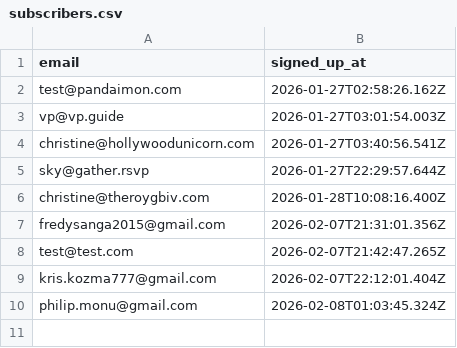
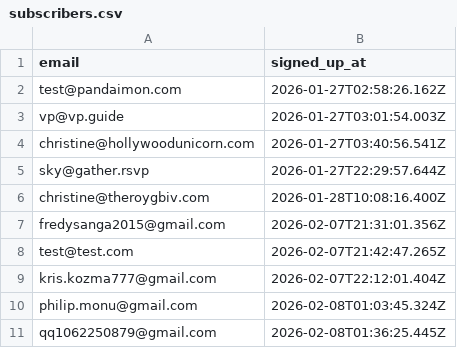
Before and after one commit to pandaimonos/pandaimon, a CSV file: actors/subscribers.csv, drawn as a sheet.

Commit message:
New subscriber: qq1062250879@gmail.com

```diff
--- a/actors/subscribers.csv
+++ b/actors/subscribers.csv
@@ -10 +10,2 @@ kris.kozma777@gmail.com,2026-02-07T22:12:01.404Z
 philip.monu@gmail.com,2026-02-08T01:03:45.324Z
+qq1062250879@gmail.com,2026-02-08T01:36:25.445Z
```
